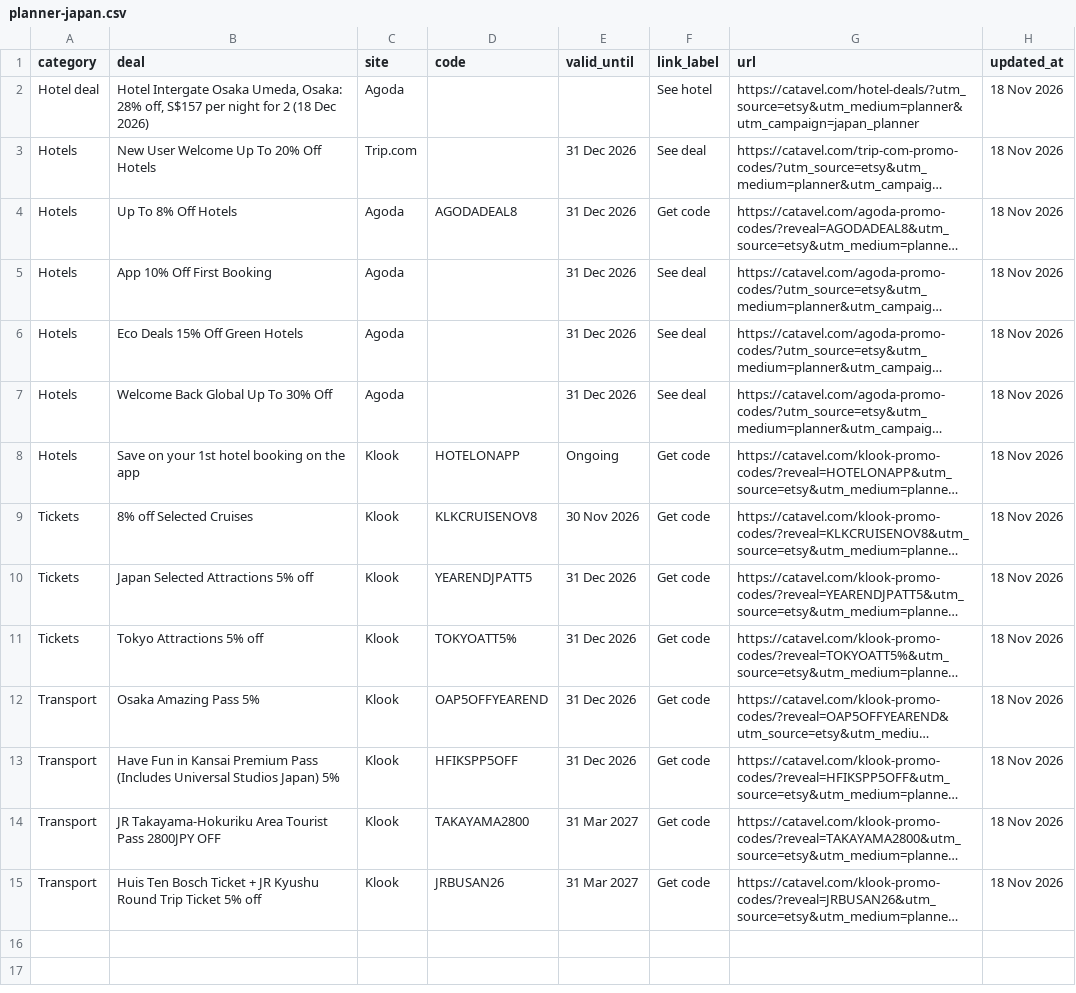
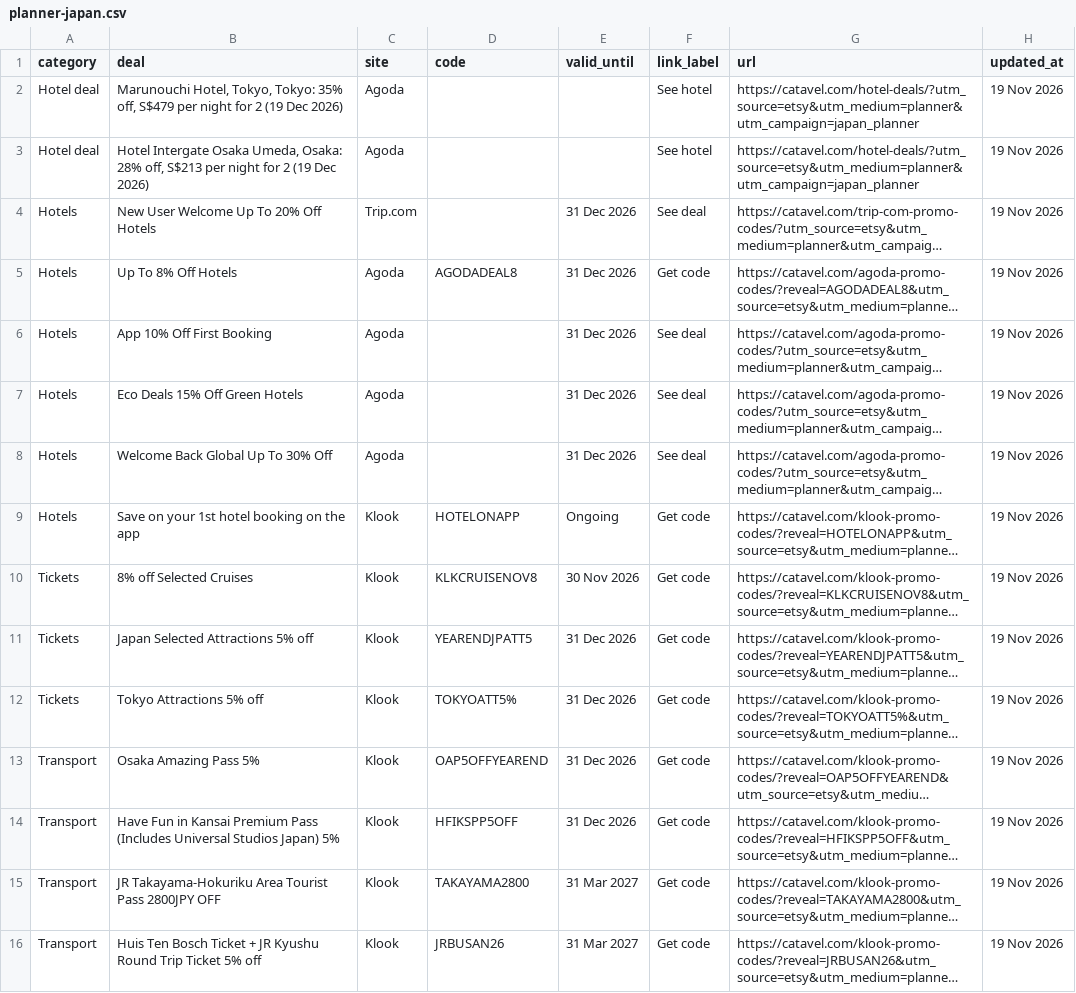
Before and after one commit to catavel/Catavel, a CSV file: feeds/planner-japan.csv, drawn as a sheet; long unchanged cells end in …; addresses are those after the commit; the diff names each change by its address in the sheet, - before the commit and + after, or states it on an @@ line.

Commit message:
chore: update planner feed japan [2026-11-19]

```diff
--- a/feeds/planner-japan.csv
+++ b/feeds/planner-japan.csv
+row 2: Hotel deal | Marunouchi Hotel, Tokyo, Tokyo: 35% off, S$479 per night for 2 (19 Dec 2026) | Agoda |  |  | See hotel | https://catavel.com/hotel-deals/?utm_source=etsy&utm_medium=planner&utm_campaign=japan_planner | 19 Nov 2026
-B3 (deal): …28% off, S$157 per night for 2 (18 Dec 2026)
+B3 (deal): …28% off, S$213 per night for 2 (19 Dec 2026)
-H3:H16 (updated_at): 18 Nov 2026
+H3:H16 (updated_at): 19 Nov 2026
```
